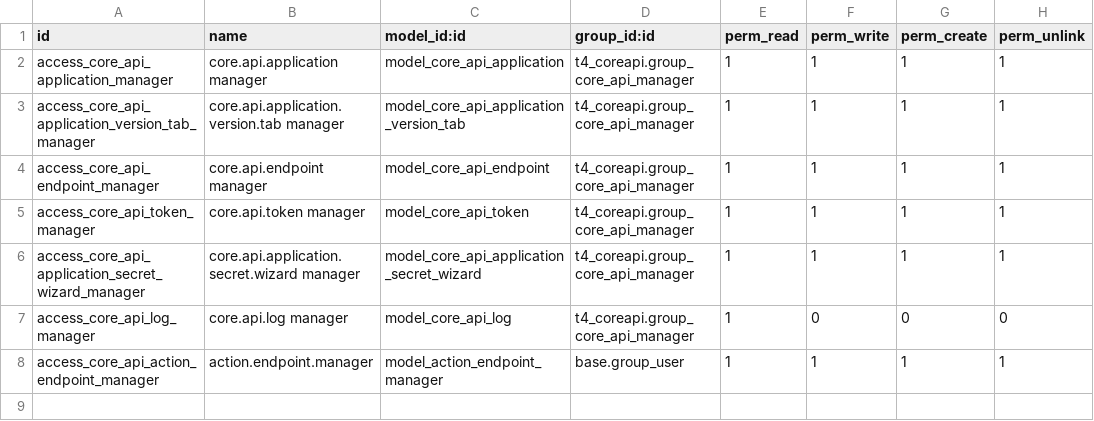
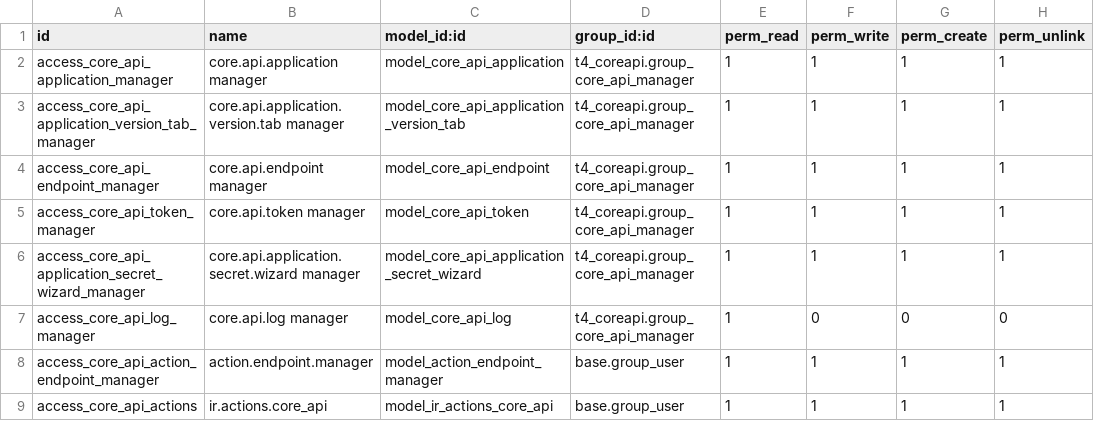
Before and after one commit to t4phuong/coreapi, a CSV file: security/ir.model.access.csv, drawn as a sheet; the diff names each change by its address in the sheet, - before the commit and + after, or states it on an @@ line.

Commit message:
add core api actions

```diff
--- a/security/ir.model.access.csv
+++ b/security/ir.model.access.csv
+row 9: access_core_api_actions | ir.actions.core_api | model_ir_actions_core_api | base.group_user | 1 | 1 | 1 | 1
```
Also changed, not shown: 9 other files.
